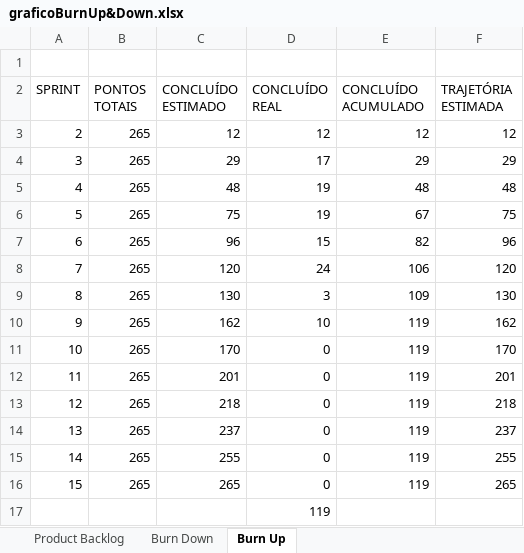
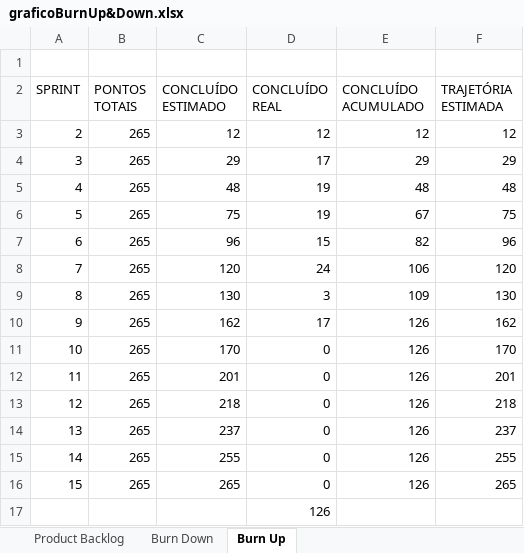
Before and after one commit to CarvalhoE/AutopecasMcQueen, an Excel workbook: Documentacao/graficoBurnUp&Down.xlsx, sheet Burn Up, drawn as a sheet; values as stored, in another font and other column widths than the file's, no borders; charts and pictures not drawn; the diff names each change by its address in the sheet, - before the commit and + after, or states it on an @@ line.

```diff
--- a/Documentacao/graficoBurnUp&Down.xlsx (sheet Burn Up)
+++ b/Documentacao/graficoBurnUp&Down.xlsx (sheet Burn Up)
-D10 (CONCLUÍDO REAL): 10
+D10 (CONCLUÍDO REAL): 17
-E10:E16 (CONCLUÍDO ACUMULADO): 119
+E10:E16 (CONCLUÍDO ACUMULADO): 126
-D17 (CONCLUÍDO REAL): 119
+D17 (CONCLUÍDO REAL): 126
```
Also changed, not shown: sheet Burn Down, sheet Product Backlog, hidden cells, charts or pictures, 1 other file.
